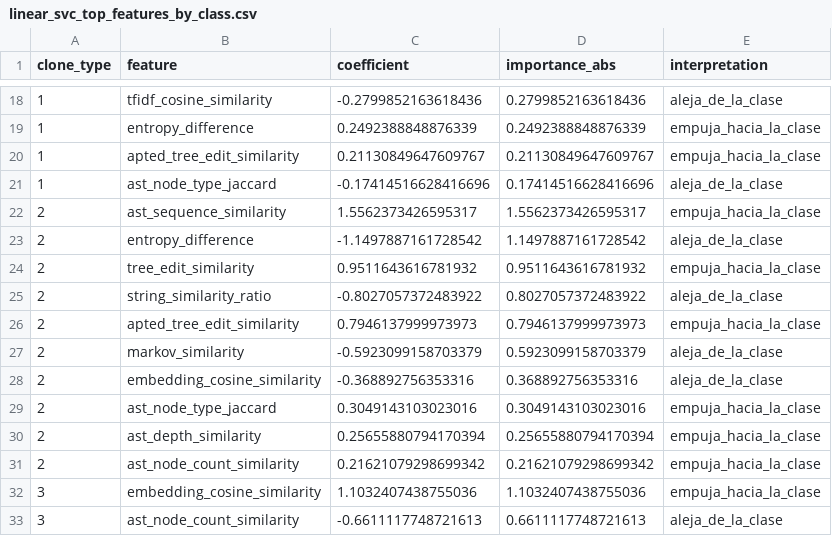
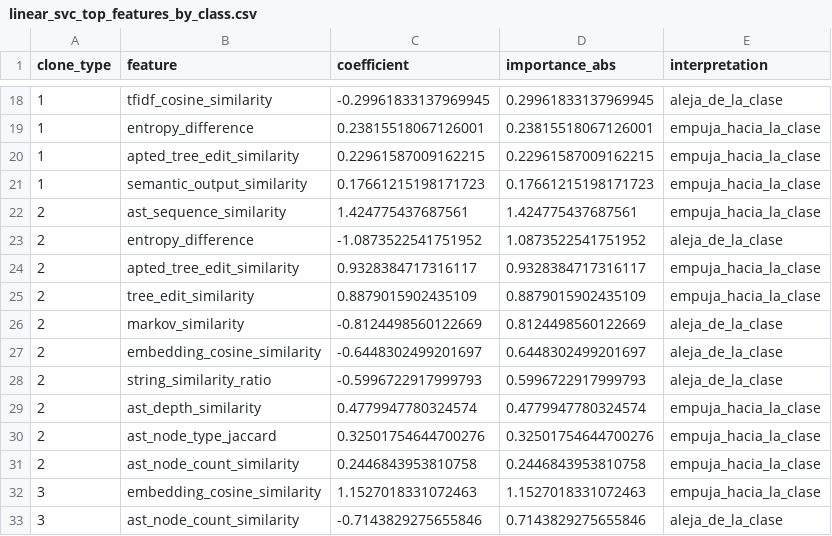
Before and after one commit to Javierch1405/python-plagiarism-detector, a CSV file: model_outputs_clone0/linear_svc_top_features_by_class.csv, drawn as a sheet; only a part is shown, gaps mark what is left out; the diff covers the shown part only.

```diff
--- a/model_outputs_clone0/linear_svc_top_features_by_class.csv
+++ b/model_outputs_clone0/linear_svc_top_features_by_class.csv
@@ -18,16 +18,16 @@
-1,tfidf_cosine_similarity,-0.2799852163618436,0.2799852163618436,aleja_de_la_clase
-1,entropy_difference,0.2492388848876339,0.2492388848876339,empuja_hacia_la_clase
-1,apted_tree_edit_similarity,0.21130849647609767,0.21130849647609767,empuja_hacia_la_clase
-1,ast_node_type_jaccard,-0.17414516628416696,0.17414516628416696,aleja_de_la_clase
-2,ast_sequence_similarity,1.5562373426595317,1.5562373426595317,empuja_hacia_la_clase
-2,entropy_difference,-1.1497887161728542,1.1497887161728542,aleja_de_la_clase
-2,tree_edit_similarity,0.9511643616781932,0.9511643616781932,empuja_hacia_la_clase
-2,string_similarity_ratio,-0.8027057372483922,0.8027057372483922,aleja_de_la_clase
-2,apted_tree_edit_similarity,0.7946137999973973,0.7946137999973973,empuja_hacia_la_clase
-2,markov_similarity,-0.5923099158703379,0.5923099158703379,aleja_de_la_clase
-2,embedding_cosine_similarity,-0.368892756353316,0.368892756353316,aleja_de_la_clase
-2,ast_node_type_jaccard,0.3049143103023016,0.3049143103023016,empuja_hacia_la_clase
-2,ast_depth_similarity,0.25655880794170394,0.25655880794170394,empuja_hacia_la_clase
-2,ast_node_count_similarity,0.21621079298699342,0.21621079298699342,empuja_hacia_la_clase
-3,embedding_cosine_similarity,1.1032407438755036,1.1032407438755036,empuja_hacia_la_clase
-3,ast_node_count_similarity,-0.6611117748721613,0.6611117748721613,aleja_de_la_clase
+1,tfidf_cosine_similarity,-0.29961833137969945,0.29961833137969945,aleja_de_la_clase
+1,entropy_difference,0.23815518067126001,0.23815518067126001,empuja_hacia_la_clase
+1,apted_tree_edit_similarity,0.22961587009162215,0.22961587009162215,empuja_hacia_la_clase
+1,semantic_output_similarity,0.17661215198171723,0.17661215198171723,empuja_hacia_la_clase
+2,ast_sequence_similarity,1.424775437687561,1.424775437687561,empuja_hacia_la_clase
+2,entropy_difference,-1.0873522541751952,1.0873522541751952,aleja_de_la_clase
+2,apted_tree_edit_similarity,0.9328384717316117,0.9328384717316117,empuja_hacia_la_clase
+2,tree_edit_similarity,0.8879015902435109,0.8879015902435109,empuja_hacia_la_clase
+2,markov_similarity,-0.8124498560122669,0.8124498560122669,aleja_de_la_clase
+2,embedding_cosine_similarity,-0.6448302499201697,0.6448302499201697,aleja_de_la_clase
+2,string_similarity_ratio,-0.5996722917999793,0.5996722917999793,aleja_de_la_clase
+2,ast_depth_similarity,0.4779947780324574,0.4779947780324574,empuja_hacia_la_clase
+2,ast_node_type_jaccard,0.32501754644700276,0.32501754644700276,empuja_hacia_la_clase
+2,ast_node_count_similarity,0.2446843953810758,0.2446843953810758,empuja_hacia_la_clase
+3,embedding_cosine_similarity,1.1527018331072463,1.1527018331072463,empuja_hacia_la_clase
+3,ast_node_count_similarity,-0.7143829275655846,0.7143829275655846,aleja_de_la_clase
```
Also changed, not shown: 5 added rows, 5 removed rows and 38 edited cells elsewhere in this file, model_outputs_clone0/linear_svc_feature_importance_by_class.csv, model_outputs_clone0/model_comparison.csv, 26 other files.
